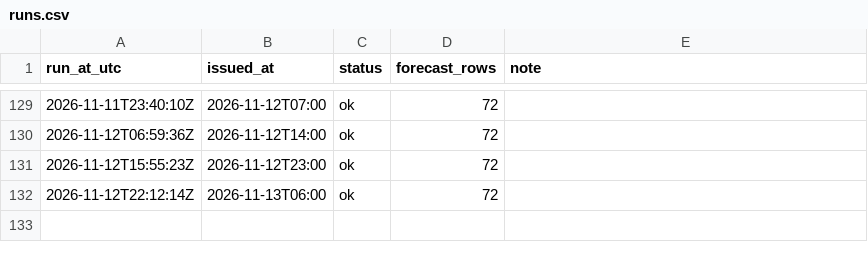
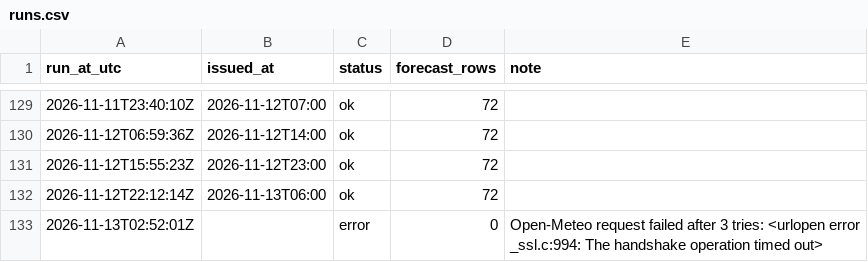
Before and after one commit to farah-aleya/seri-iskandar-weather, a CSV file: data/runs.csv, drawn as a sheet; only a part is shown, gaps mark what is left out.

```diff
--- a/data/runs.csv
+++ b/data/runs.csv
@@ -132 +132,2 @@ run_at_utc,issued_at,status,forecast_rows,note
 2026-11-12T22:12:14Z,2026-11-13T06:00,ok,72,
+2026-11-13T02:52:01Z,,error,0,Open-Meteo request failed after 3 tries: <urlopen error _ssl.c:994: The handshake operation timed out>
```
